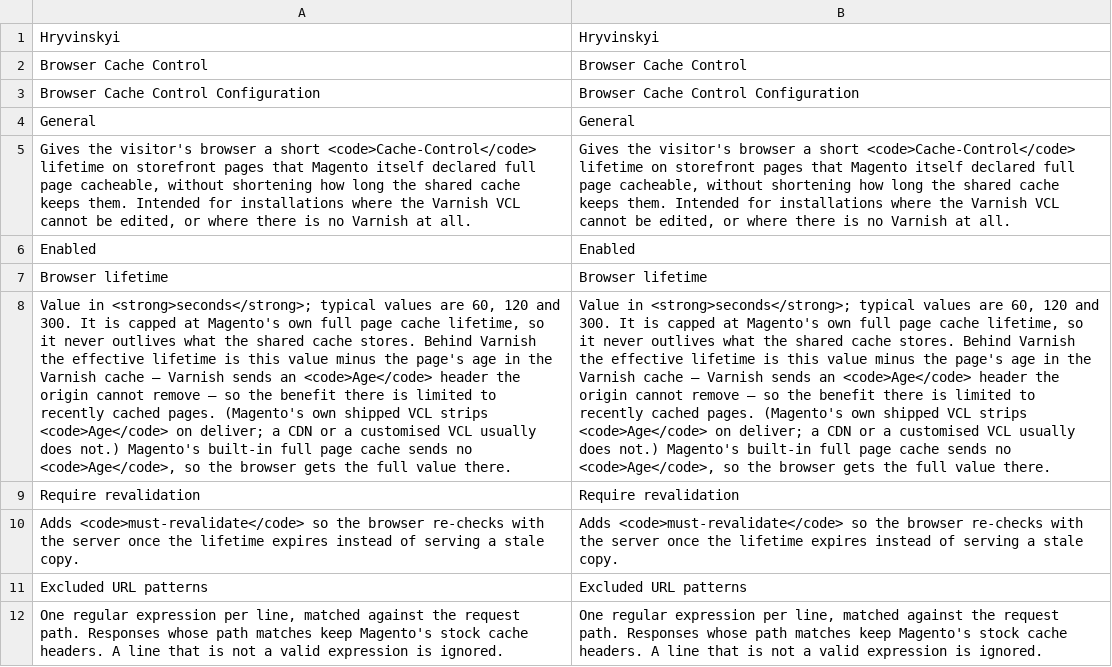
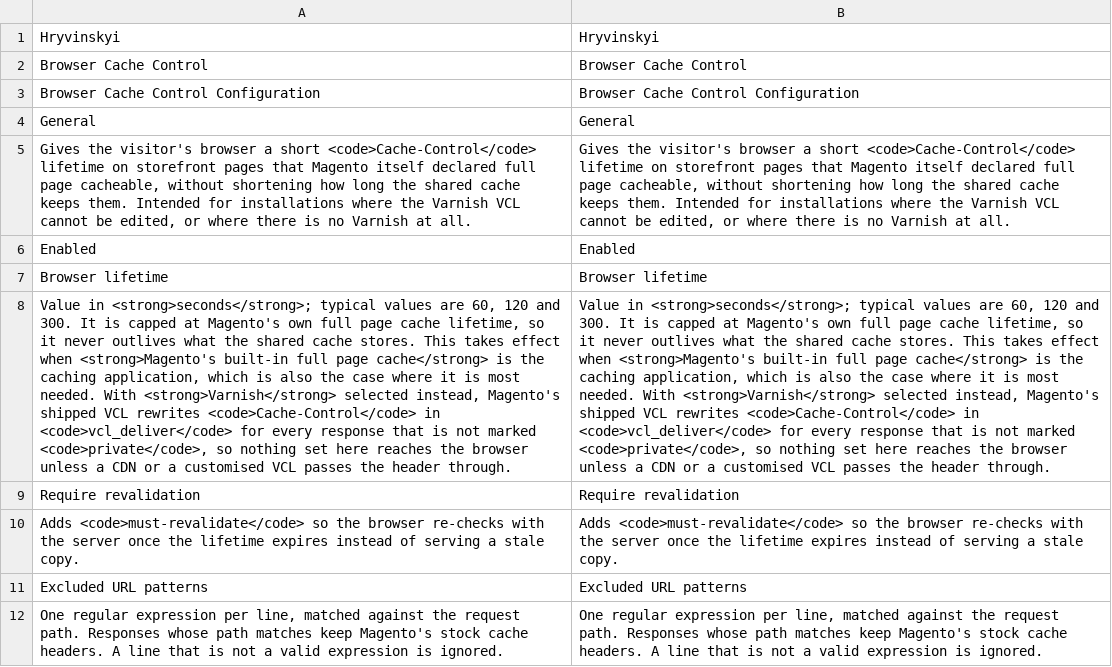
Before and after one commit to 5mehulhelp5/magento2-browser-cache-control, a CSV file: i18n/en_US.csv, drawn as a sheet; the diff names each change by its address in the sheet, - before the commit and + after, or states it on an @@ line.

```diff
--- a/i18n/en_US.csv
+++ b/i18n/en_US.csv
-A8: …cache stores. Behind Varnish the effective lifetime is this value minus the page's age in the Varnish cache — Varnish sends an <code>Age</code> header the origin cannot remove — so the benefit there is limited to recently cached pages. (Magento's own shipped VCL strips <code>Age</code> on deliver; a CDN or a customised VCL usually does not.) Magento's built-in full page cache sends no <code>Age</code>, so the browser gets the full value there.
+A8: …cache stores. This takes effect when <strong>Magento's built-in full page cache</strong> is the caching application, which is also the case where it is most needed. With <strong>Varnish</strong> selected instead, Magento's shipped VCL rewrites <code>Cache-Control</code> in <code>vcl_deliver</code> for every response that is not marked <code>private</code>, so nothing set here reaches the browser unless a CDN or a customised VCL passes the header through.
-B8: …cache stores. Behind Varnish the effective lifetime is this value minus the page's age in the Varnish cache — Varnish sends an <code>Age</code> header the origin cannot remove — so the benefit there is limited to recently cached pages. (Magento's own shipped VCL strips <code>Age</code> on deliver; a CDN or a customised VCL usually does not.) Magento's built-in full page cache sends no <code>Age</code>, so the browser gets the full value there.
+B8: …cache stores. This takes effect when <strong>Magento's built-in full page cache</strong> is the caching application, which is also the case where it is most needed. With <strong>Varnish</strong> selected instead, Magento's shipped VCL rewrites <code>Cache-Control</code> in <code>vcl_deliver</code> for every response that is not marked <code>private</code>, so nothing set here reaches the browser unless a CDN or a customised VCL passes the header through.
```
Also changed, not shown: 2 other files.
